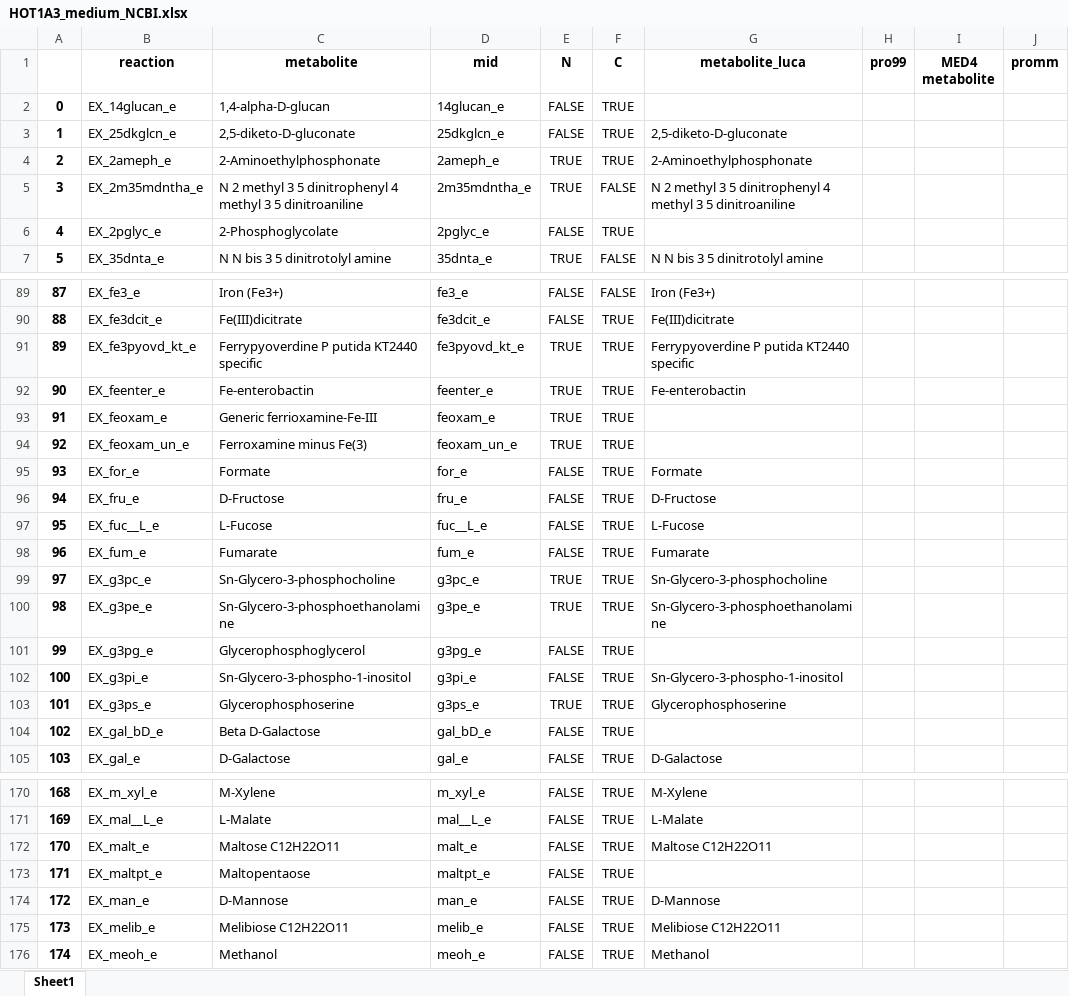
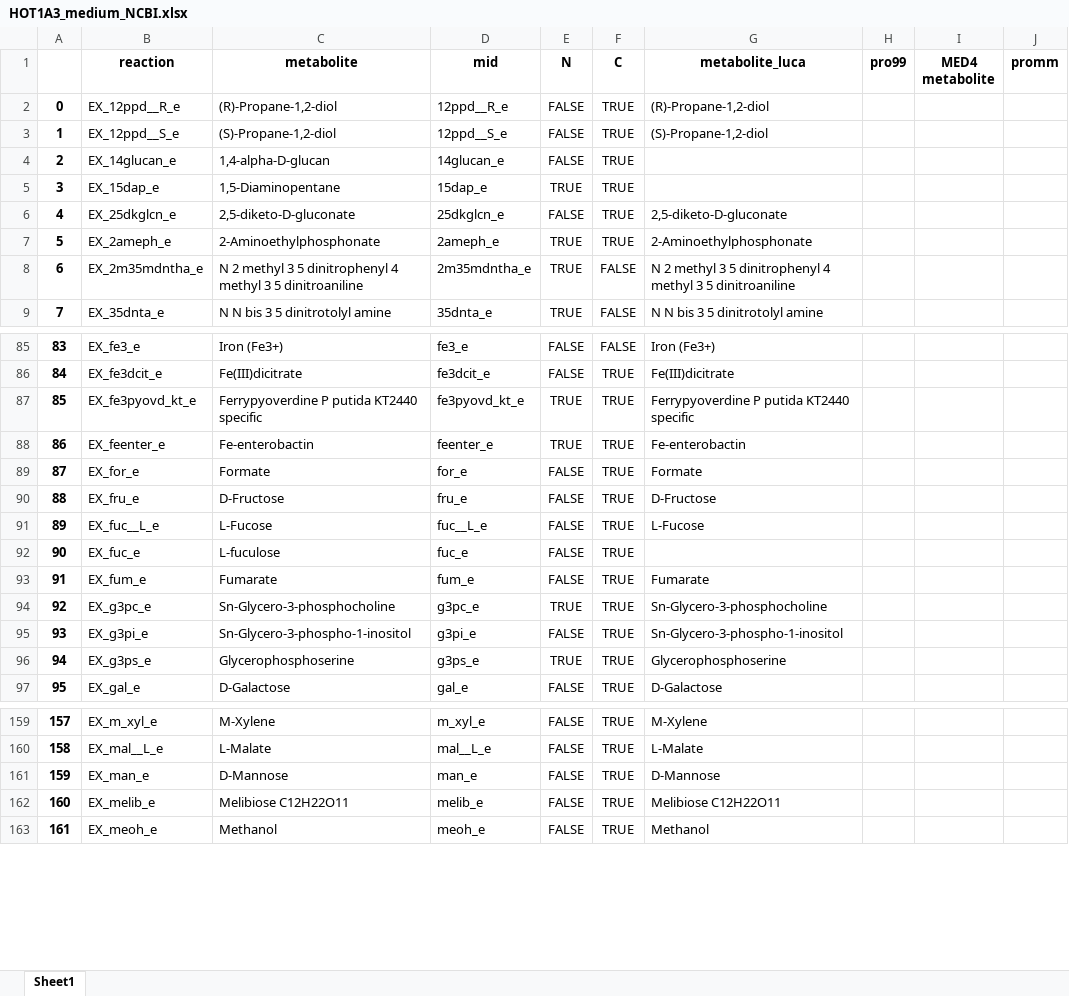
Before and after one commit to wosnat/HOT1A3-model, an Excel workbook: N_Starvation/HOT1A3_medium_NCBI.xlsx, sheet Sheet1, drawn as a sheet; only a part is shown, gaps mark what is left out; values as stored, in another font and other column widths than the file's, no borders; removed rows and columns are numbered as before the commit, all else as after; the diff covers the shown part only; the diff names each change by its address in the sheet, - before the commit and + after, or states it on an @@ line.

Commit message:
simulate growth on pro99/promm to see N/C sources (amino acids)

```diff
--- a/N_Starvation/HOT1A3_medium_NCBI.xlsx (sheet Sheet1)
+++ b/N_Starvation/HOT1A3_medium_NCBI.xlsx (sheet Sheet1)
+row 2: 0 | EX_12ppd__R_e | (R)-Propane-1,2-diol | 12ppd__R_e | FALSE | TRUE | (R)-Propane-1,2-diol
+row 3: 1 | EX_12ppd__S_e | (S)-Propane-1,2-diol | 12ppd__S_e | FALSE | TRUE | (S)-Propane-1,2-diol
@@ column A renumbered from row 4 down @@
+row 5: 3 | EX_15dap_e | 1,5-Diaminopentane | 15dap_e | TRUE | TRUE
-row 6: 4 | EX_2pglyc_e | 2-Phosphoglycolate | 2pglyc_e | FALSE | TRUE
-row 93: 91 | EX_feoxam_e | Generic ferrioxamine-Fe-III | feoxam_e | TRUE | TRUE
-row 94: 92 | EX_feoxam_un_e | Ferroxamine minus Fe(3) | feoxam_un_e | TRUE | TRUE
+row 92: 90 | EX_fuc_e | L-fuculose | fuc_e | FALSE | TRUE
-row 100: 98 | EX_g3pe_e | Sn-Glycero-3-phosphoethanolamine | g3pe_e | TRUE | TRUE | Sn-Glycero-3-phosphoethanolamine
-row 101: 99 | EX_g3pg_e | Glycerophosphoglycerol | g3pg_e | FALSE | TRUE
-row 104: 102 | EX_gal_bD_e | Beta D-Galactose | gal_bD_e | FALSE | TRUE
-row 172: 170 | EX_malt_e | Maltose C12H22O11 | malt_e | FALSE | TRUE | Maltose C12H22O11
-row 173: 171 | EX_maltpt_e | Maltopentaose | maltpt_e | FALSE | TRUE
```
Also changed, not shown: 4 added rows and 19 removed rows elsewhere in this sheet, 3 other files.
